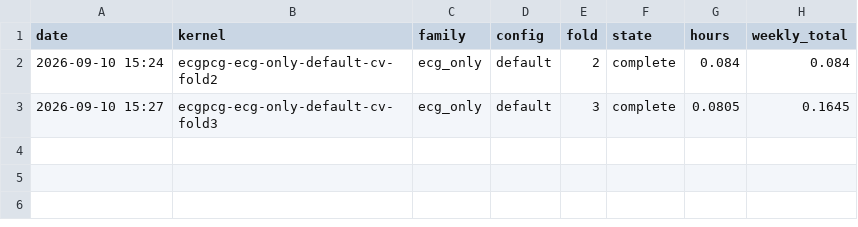
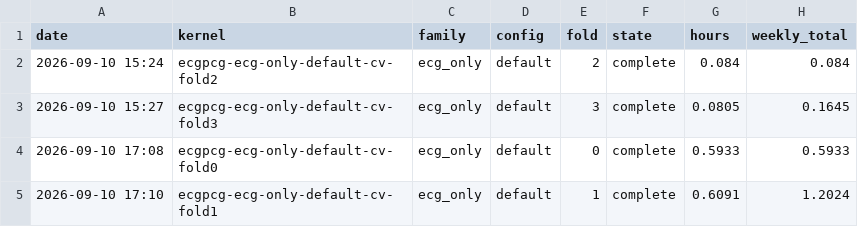
Before and after one commit to muhammed786fiyas/ecg-pcg-fusion, a CSV file: docs/logs/kaggle_quota_ledger.csv, drawn as a sheet; the diff names each change by its address in the sheet, - before the commit and + after, or states it on an @@ line.

```diff
--- a/docs/logs/kaggle_quota_ledger.csv
+++ b/docs/logs/kaggle_quota_ledger.csv
+row 4: 2026-09-10 17:08 | ecgpcg-ecg-only-default-cv-fold0 | ecg_only | default | 0 | complete | 0.5933 | 0.5933
+row 5: 2026-09-10 17:10 | ecgpcg-ecg-only-default-cv-fold1 | ecg_only | default | 1 | complete | 0.6091 | 1.2024
```
Also changed, not shown: 5 other files.
